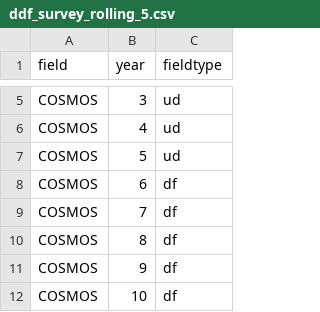
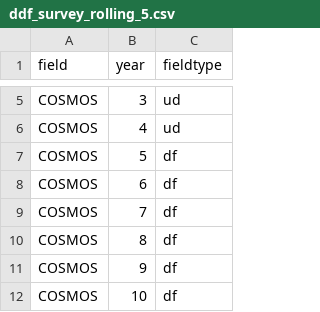
Before and after one commit to LSSTDESC/sn_pipe, a CSV file: input/lsst_ddf_cohesive_strategy/ddf_survey_rolling_5.csv, drawn as a sheet; only a part is shown, gaps mark what is left out.

Commit message:
update

```diff
--- a/input/lsst_ddf_cohesive_strategy/ddf_survey_rolling_5.csv
+++ b/input/lsst_ddf_cohesive_strategy/ddf_survey_rolling_5.csv
@@ -6,3 +6,3 @@ COSMOS,3,ud
 COSMOS,4,ud
-COSMOS,5,ud
+COSMOS,5,df
 COSMOS,6,df
```
